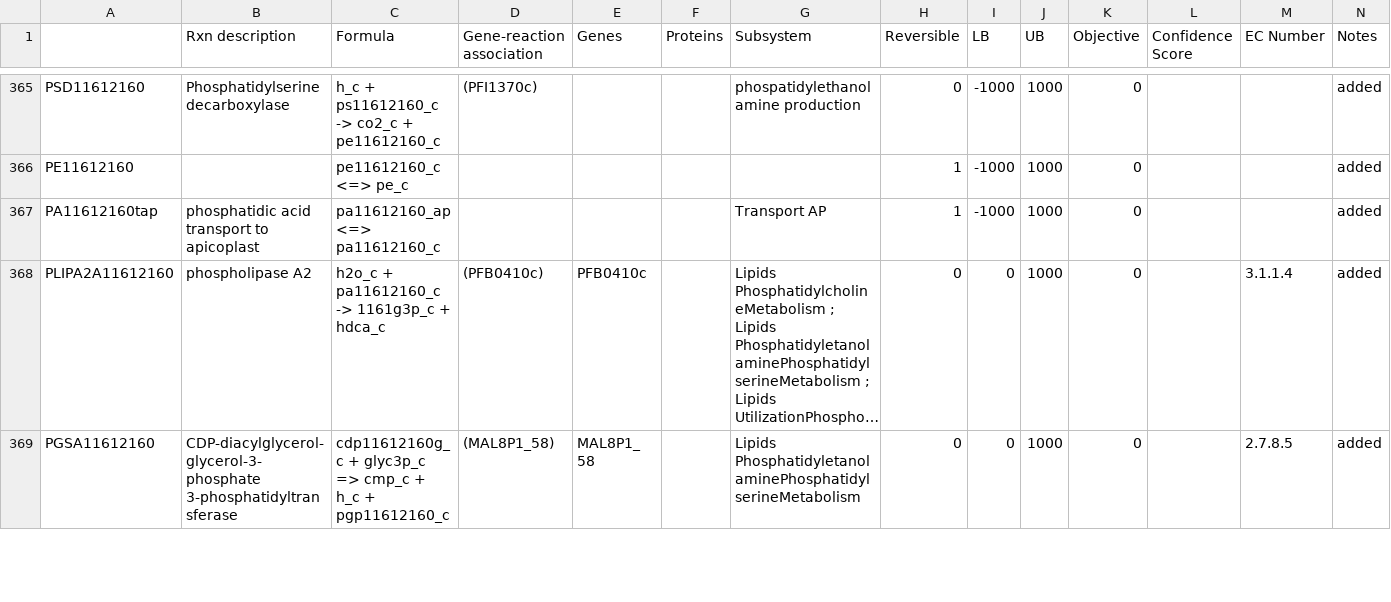
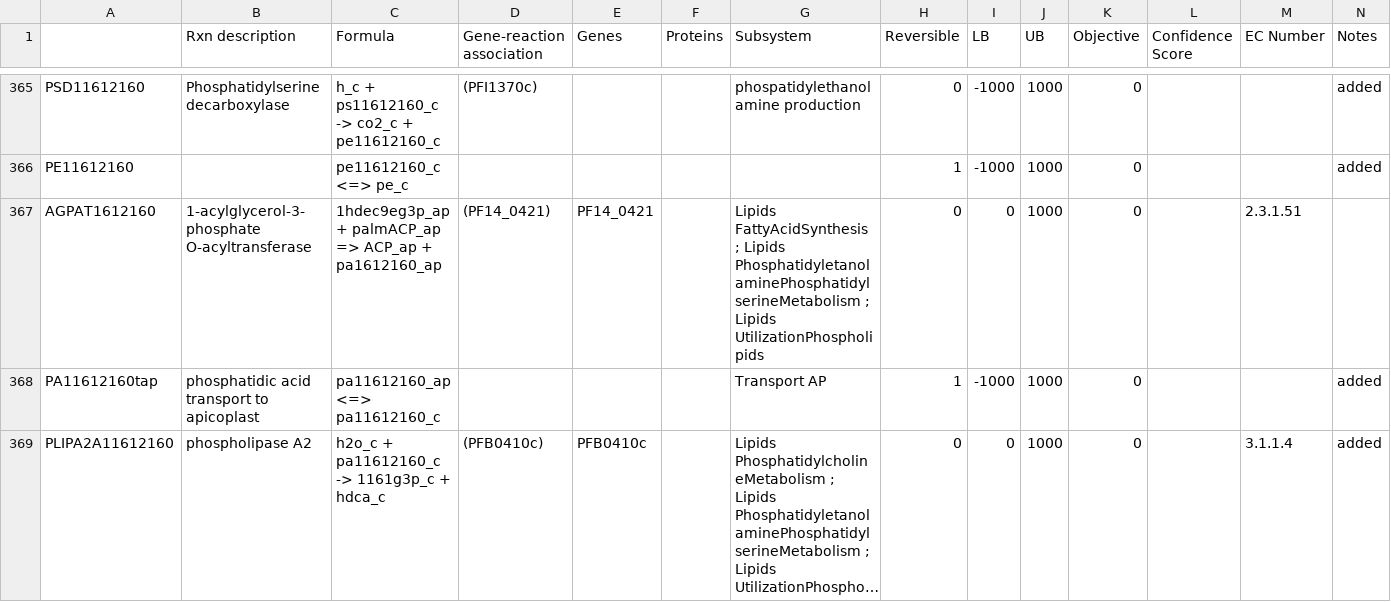
Before and after one commit to gulermalaria/iPfal17_curation, a CSV file: data/edits_additions_or_modifications_final.csv, drawn as a sheet; only a part is shown, gaps mark what is left out; the shorter side is filled out with more unchanged rows; long unchanged cells end in …; rows hold the shown columns only; the diff covers the shown part only; the diff names each change by its address in the sheet, - before the commit and + after, or states it on an @@ line.

Commit message:
A few changes to FA synthesis in apicoplast. Mixed PA produced

```diff
--- a/data/edits_additions_or_modifications_final.csv
+++ b/data/edits_additions_or_modifications_final.csv
+row 367: AGPAT1612160 | 1-acylglycerol-3-phosphate O-acyltransferase | 1hdec9eg3p_ap + palmACP_ap => ACP_ap + pa1612160_ap | (PF14_0421) | PF14_0421 |  | Lipids FattyAcidSynthesis ; Lipids PhosphatidyletanolaminePhosphatidylserineMetabolism ; Lipids UtilizationPhospholipids | 0 | 0 | 1000 | 0 |  | 2.3.1.51
```
Also changed, not shown: 4 added rows elsewhere in this file.
